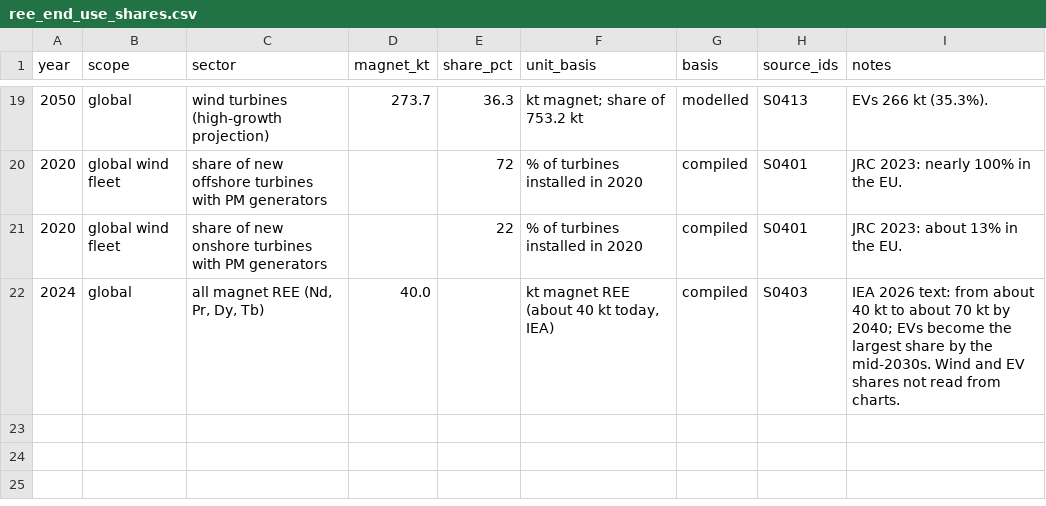
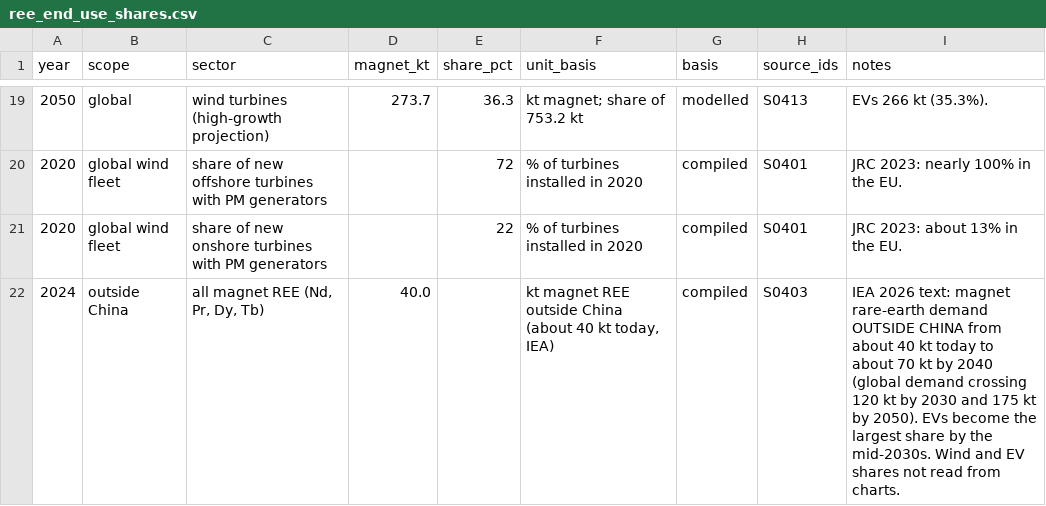
Before and after one commit to StevenAston/radiopassive, a CSV file: research/wind_solar/ree_end_use_shares.csv, drawn as a sheet; only a part is shown, gaps mark what is left out.

```diff
--- a/research/wind_solar/ree_end_use_shares.csv
+++ b/research/wind_solar/ree_end_use_shares.csv
@@ -21,2 +21,2 @@ year,scope,sector,magnet_kt,share_pct,unit_basis,basis,source_ids,notes
 2020,global wind fleet,share of new onshore turbines with PM generators,,22,% of turbines installed in 2020,compiled,S0401,JRC 2023: about 13% in the EU.
-2024,global,"all magnet REE (Nd, Pr, Dy, Tb)",40.0,,"kt magnet REE (about 40 kt today, IEA)",compiled,S0403,IEA 2026 text: from about 40 kt to about 70 kt by 2040; EVs become the largest share by the mid-2030s. Wind and EV shares not read from charts.
+2024,outside China,"all magnet REE (Nd, Pr, Dy, Tb)",40.0,,"kt magnet REE outside China (about 40 kt today, IEA)",compiled,S0403,IEA 2026 text: magnet rare-earth demand OUTSIDE CHINA from about 40 kt today to about 70 kt by 2040 (global demand crossing 120 kt by 2030 and 175 kt by 2050). EVs become the largest share by the mid-2030s. Wind and EV shares not read from charts.
```
Also changed, not shown: data/sources.csv, research/wind_solar/availability.csv, 5 other files.
